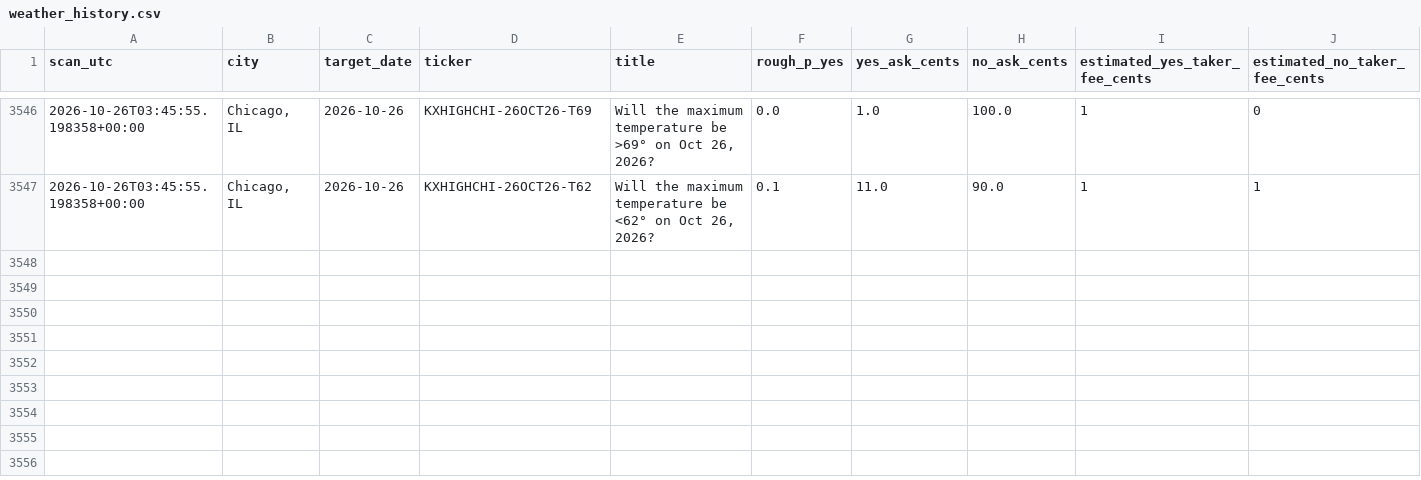
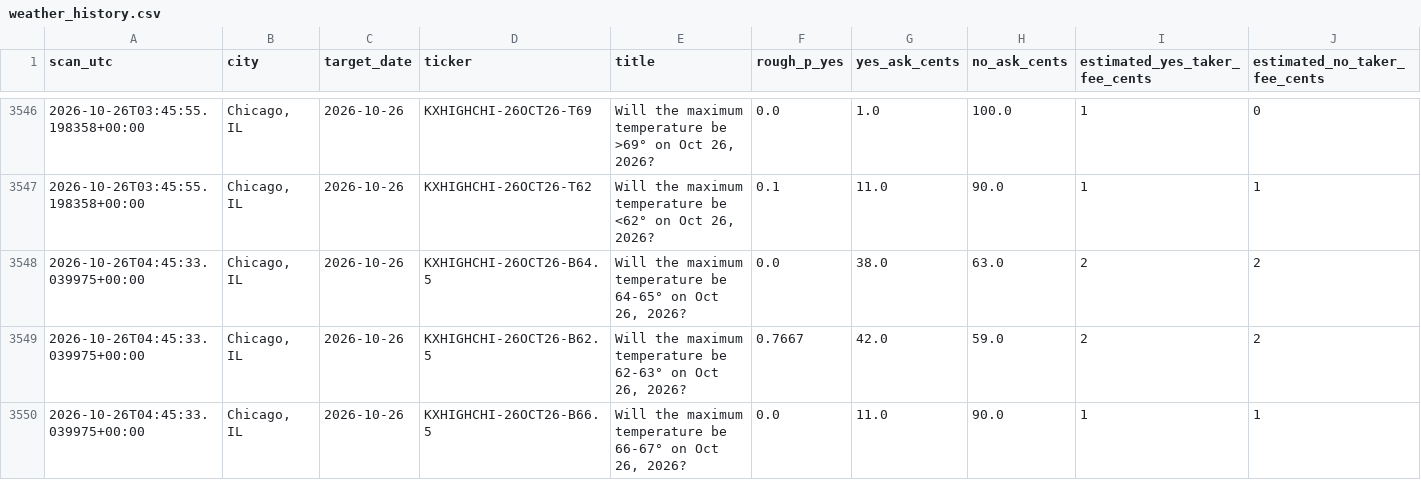
Before and after one commit to hpsyntheticoilsusa-gif/kalshi-ai-paper-trader, a CSV file: data/weather_history.csv, drawn as a sheet; only a part is shown, gaps mark what is left out; rows hold the shown columns only; the diff covers the shown part only; the diff names each change by its address in the sheet, - before the commit and + after, or states it on an @@ line.

```diff
--- a/data/weather_history.csv
+++ b/data/weather_history.csv
+row 3548: 2026-10-26T04:45:33.039975+00:00 | Chicago, IL | 2026-10-26 | KXHIGHCHI-26OCT26-B64.5 | Will the maximum temperature be 64-65° on Oct 26, 2026? | 0.0 | 38.0 | 63.0 | 2 | 2
+row 3549: 2026-10-26T04:45:33.039975+00:00 | Chicago, IL | 2026-10-26 | KXHIGHCHI-26OCT26-B62.5 | Will the maximum temperature be 62-63° on Oct 26, 2026? | 0.7667 | 42.0 | 59.0 | 2 | 2
+row 3550: 2026-10-26T04:45:33.039975+00:00 | Chicago, IL | 2026-10-26 | KXHIGHCHI-26OCT26-B66.5 | Will the maximum temperature be 66-67° on Oct 26, 2026? | 0.0 | 11.0 | 90.0 | 1 | 1
```
Also changed, not shown: 3 added rows elsewhere in this file, data/weather_candidates.csv, data/weather_outcomes.csv, 16 other files.
